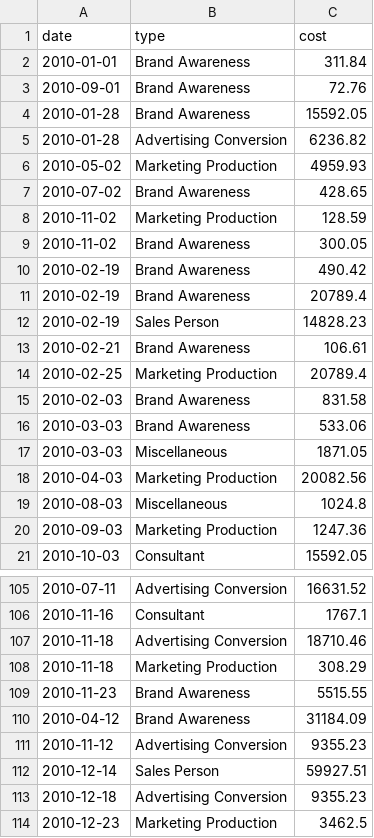
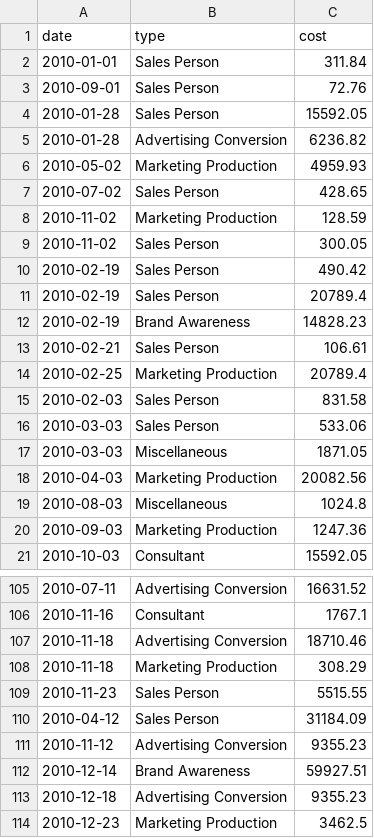
Before and after one commit to diardanoraihan/DA_Projects, a CSV file: Financial_Data_Analysis/Market_to_Revenue_Case_Study/Data/marketing_cost_dataset.csv, drawn as a sheet; only a part is shown, gaps mark what is left out; the diff covers the shown part only.

```diff
--- a/Financial_Data_Analysis/Market_to_Revenue_Case_Study/Data/marketing_cost_dataset.csv
+++ b/Financial_Data_Analysis/Market_to_Revenue_Case_Study/Data/marketing_cost_dataset.csv
@@ -1,17 +1,17 @@
 date,type,cost
-2010-01-01,Brand Awareness,311.84
-2010-09-01,Brand Awareness,72.76
-2010-01-28,Brand Awareness,15592.05
+2010-01-01,Sales Person,311.84
+2010-09-01,Sales Person,72.76
+2010-01-28,Sales Person,15592.05
 2010-01-28,Advertising Conversion,6236.82
 2010-05-02,Marketing Production,4959.93
-2010-07-02,Brand Awareness,428.65
+2010-07-02,Sales Person,428.65
 2010-11-02,Marketing Production,128.59
-2010-11-02,Brand Awareness,300.05
-2010-02-19,Brand Awareness,490.42
-2010-02-19,Brand Awareness,20789.4
-2010-02-19,Sales Person,14828.23
-2010-02-21,Brand Awareness,106.61
+2010-11-02,Sales Person,300.05
+2010-02-19,Sales Person,490.42
+2010-02-19,Sales Person,20789.4
+2010-02-19,Brand Awareness,14828.23
+2010-02-21,Sales Person,106.61
 2010-02-25,Marketing Production,20789.4
-2010-02-03,Brand Awareness,831.58
-2010-03-03,Brand Awareness,533.06
+2010-02-03,Sales Person,831.58
+2010-03-03,Sales Person,533.06
 2010-03-03,Miscellaneous,1871.05
@@ -108,6 +108,6 @@ date,type,cost
 2010-11-18,Marketing Production,308.29
-2010-11-23,Brand Awareness,5515.55
-2010-04-12,Brand Awareness,31184.09
+2010-11-23,Sales Person,5515.55
+2010-04-12,Sales Person,31184.09
 2010-11-12,Advertising Conversion,9355.23
-2010-12-14,Sales Person,59927.51
+2010-12-14,Brand Awareness,59927.51
 2010-12-18,Advertising Conversion,9355.23
```
Also changed, not shown: 29 edited cells elsewhere in this file, 2 other files.
